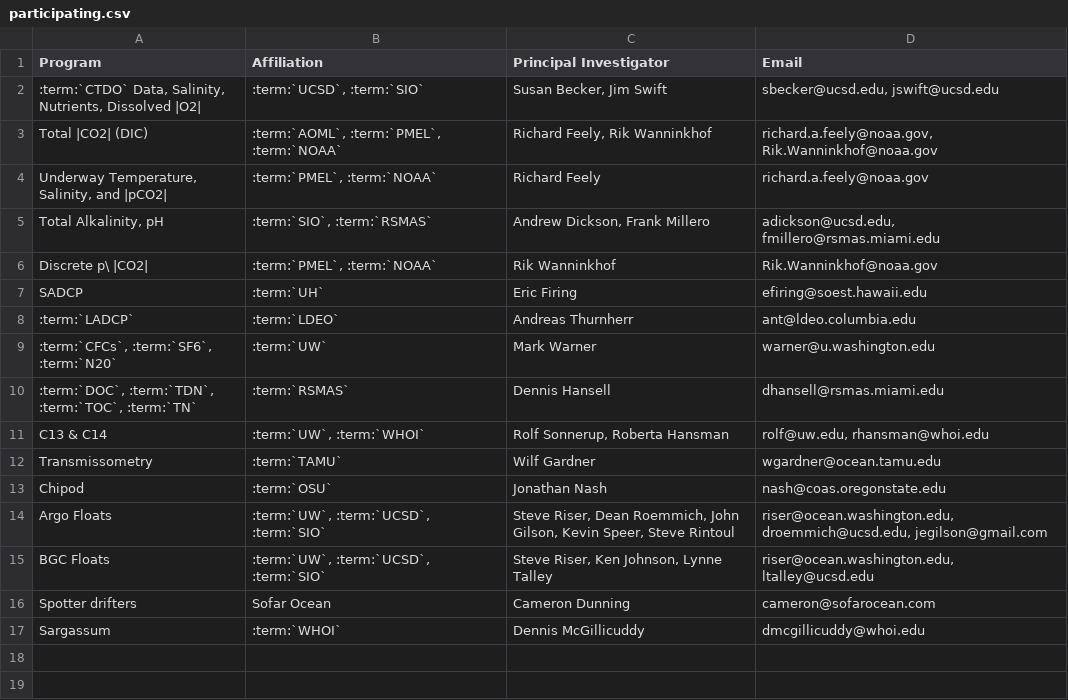
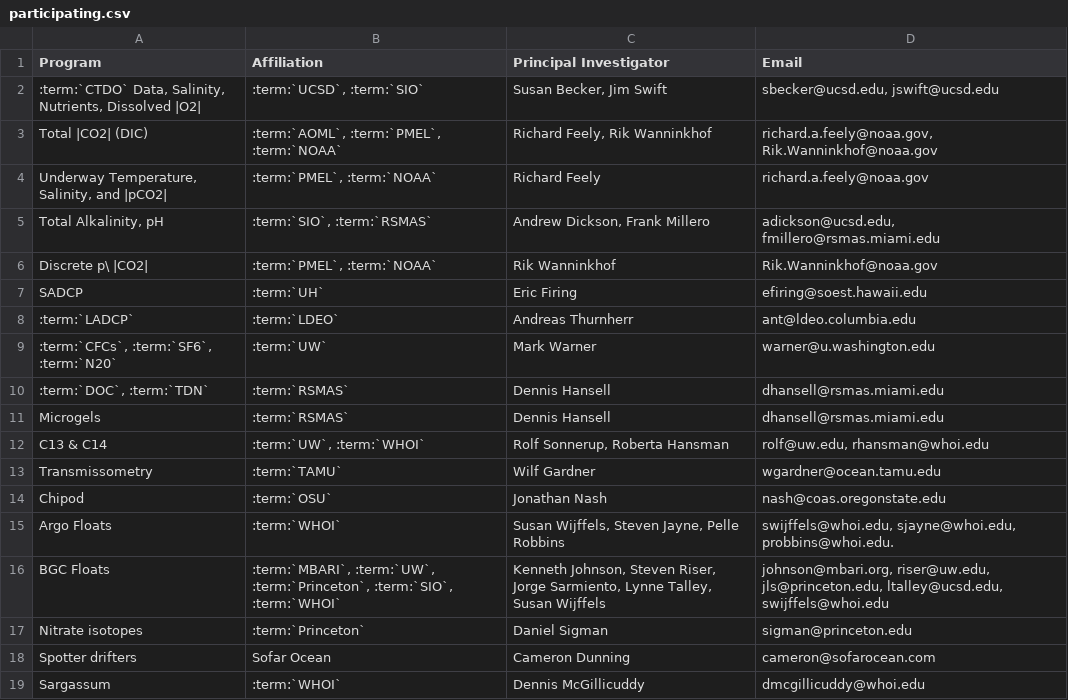
Before and after one commit to cchdo/cruise_report_2021_a20, a CSV file: participating.csv, drawn as a sheet.

Commit message:
Update participating programs and PIs

```diff
--- a/participating.csv
+++ b/participating.csv
@@ -9,3 +9,4 @@ SADCP,:term:`UH`,Eric Firing,efiring@soest.hawaii.edu
 ":term:`CFCs`, :term:`SF6`, :term:`N20`",:term:`UW`,Mark Warner,warner@u.washington.edu
-":term:`DOC`, :term:`TDN`, :term:`TOC`, :term:`TN`",:term:`RSMAS`,Dennis Hansell,dhansell@rsmas.miami.edu
+":term:`DOC`, :term:`TDN`",:term:`RSMAS`,Dennis Hansell,dhansell@rsmas.miami.edu
+"Microgels",:term:`RSMAS`,Dennis Hansell,dhansell@rsmas.miami.edu
 C13 & C14,":term:`UW`, :term:`WHOI`","Rolf Sonnerup, Roberta Hansman","rolf@uw.edu, rhansman@whoi.edu"
@@ -13,4 +14,5 @@ Transmissometry,:term:`TAMU`,Wilf Gardner,wgardner@ocean.tamu.edu
 Chipod,:term:`OSU`,Jonathan Nash,nash@coas.oregonstate.edu
-Argo Floats,":term:`UW`, :term:`UCSD`, :term:`SIO`","Steve Riser, Dean Roemmich, John Gilson, Kevin Speer, Steve Rintoul","riser@ocean.washington.edu, droemmich@ucsd.edu, jegilson@gmail.com"
-BGC Floats,":term:`UW`, :term:`UCSD`, :term:`SIO`","Steve Riser, Ken Johnson, Lynne Talley","riser@ocean.washington.edu, ltalley@ucsd.edu"
+Argo Floats,":term:`WHOI`","Susan Wijffels, Steven Jayne, Pelle Robbins","swijffels@whoi.edu, sjayne@whoi.edu, probbins@whoi.edu."
+BGC Floats,":term:`MBARI`, :term:`UW`, :term:`Princeton`, :term:`SIO`, :term:`WHOI`","Kenneth Johnson, Steven Riser, Jorge Sarmiento, Lynne Talley, Susan Wijffels","johnson@mbari.org, riser@uw.edu, jls@princeton.edu, ltalley@ucsd.edu, swijffels@whoi.edu"
+Nitrate isotopes,":term:`Princeton`",Daniel Sigman,sigman@princeton.edu
 Spotter drifters,"Sofar Ocean",Cameron Dunning,cameron@sofarocean.com
```
